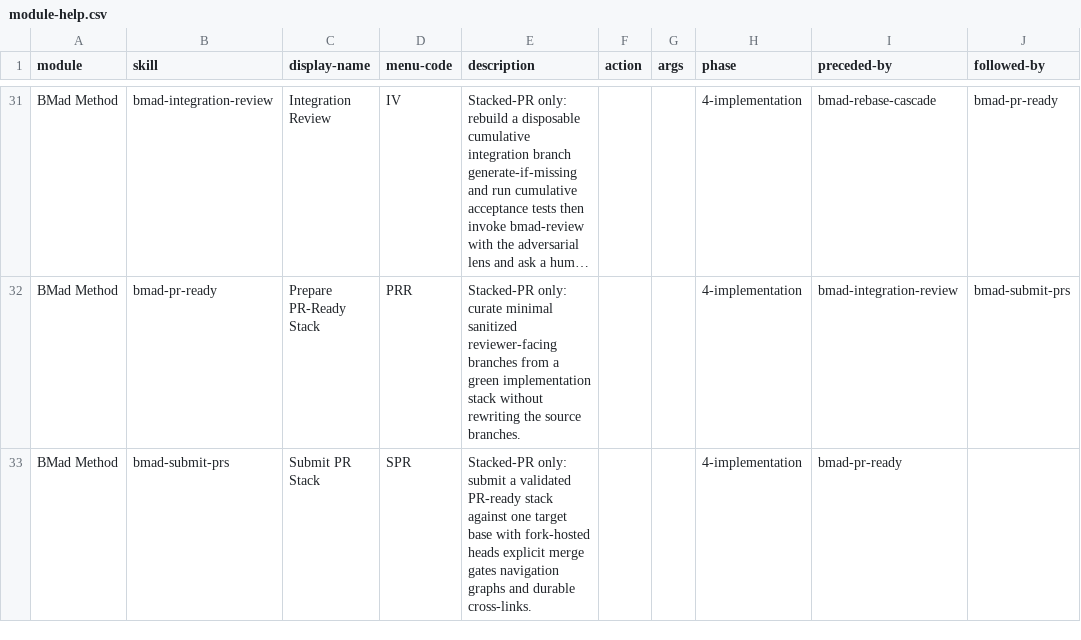
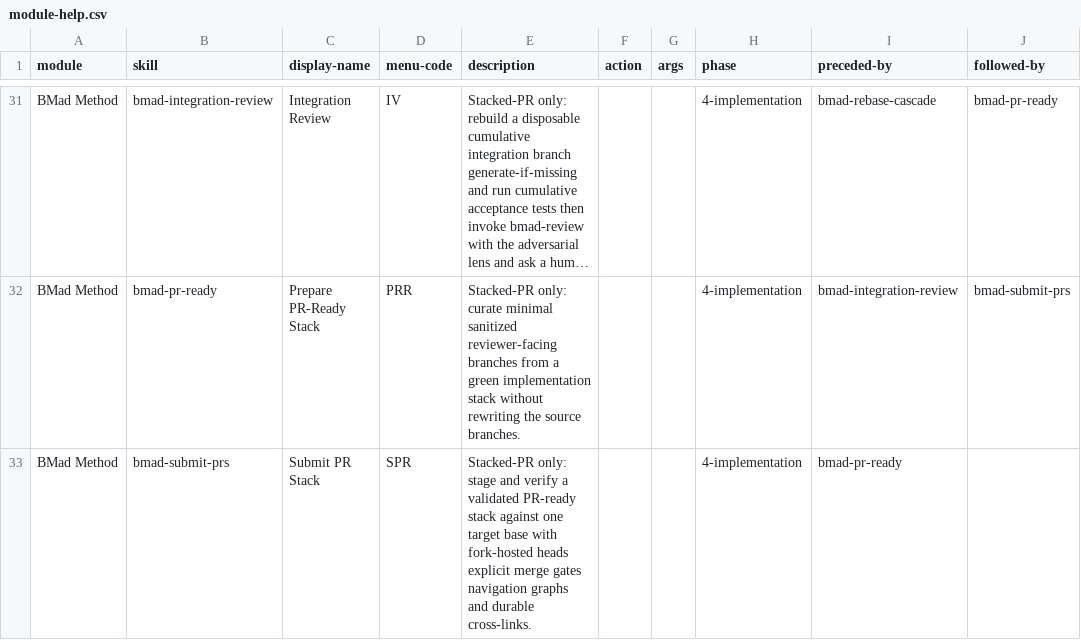
Before and after one commit to jessesanford/BMAD-METHOD, a CSV file: src/bmm-skills/module-help.csv, drawn as a sheet; only a part is shown, gaps mark what is left out; long unchanged cells end in …; the diff names each change by its address in the sheet, - before the commit and + after, or states it on an @@ line.

```diff
--- a/src/bmm-skills/module-help.csv
+++ b/src/bmm-skills/module-help.csv
-E33 (description): Stacked-PR only: submit a validated…
+E33 (description): Stacked-PR only: stage and verify a validated…
```
Also changed, not shown: 4 other files.
